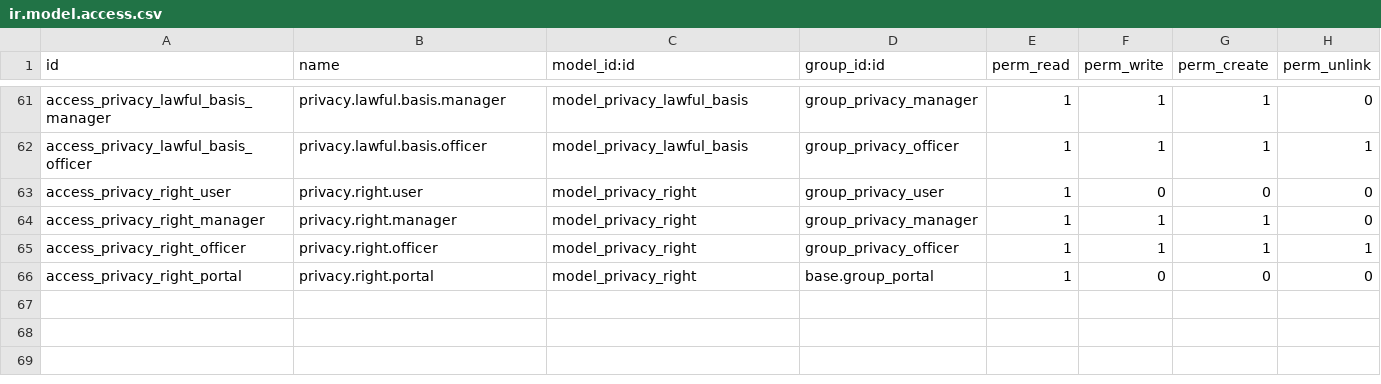
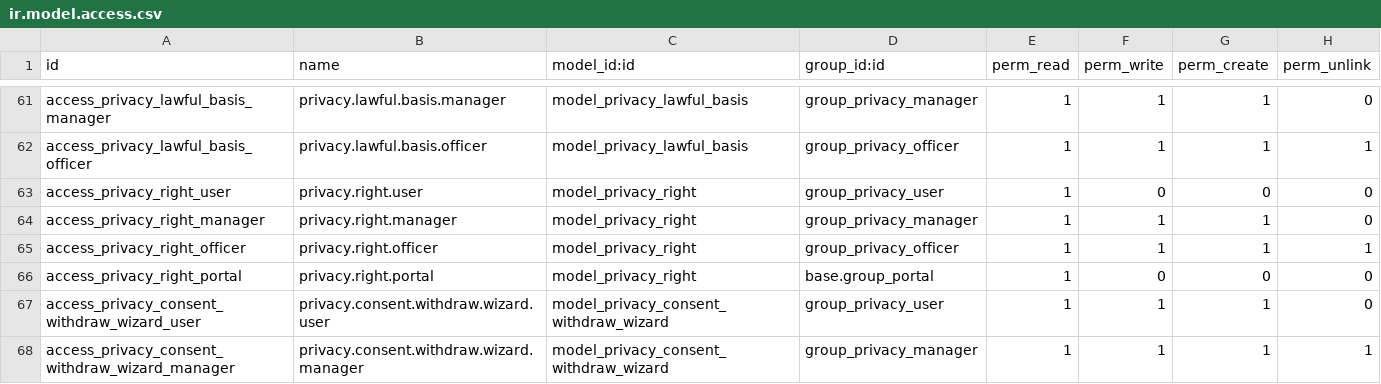
Before and after one commit to bluefoxconsultant/odoo-modules, a CSV file: privacy_consent/security/ir.model.access.csv, drawn as a sheet; only a part is shown, gaps mark what is left out; the diff names each change by its address in the sheet, - before the commit and + after, or states it on an @@ line.

```diff
--- a/privacy_consent/security/ir.model.access.csv
+++ b/privacy_consent/security/ir.model.access.csv
+row 67: access_privacy_consent_withdraw_wizard_user | privacy.consent.withdraw.wizard.user | model_privacy_consent_withdraw_wizard | group_privacy_user | 1 | 1 | 1 | 0
+row 68: access_privacy_consent_withdraw_wizard_manager | privacy.consent.withdraw.wizard.manager | model_privacy_consent_withdraw_wizard | group_privacy_manager | 1 | 1 | 1 | 1
```
